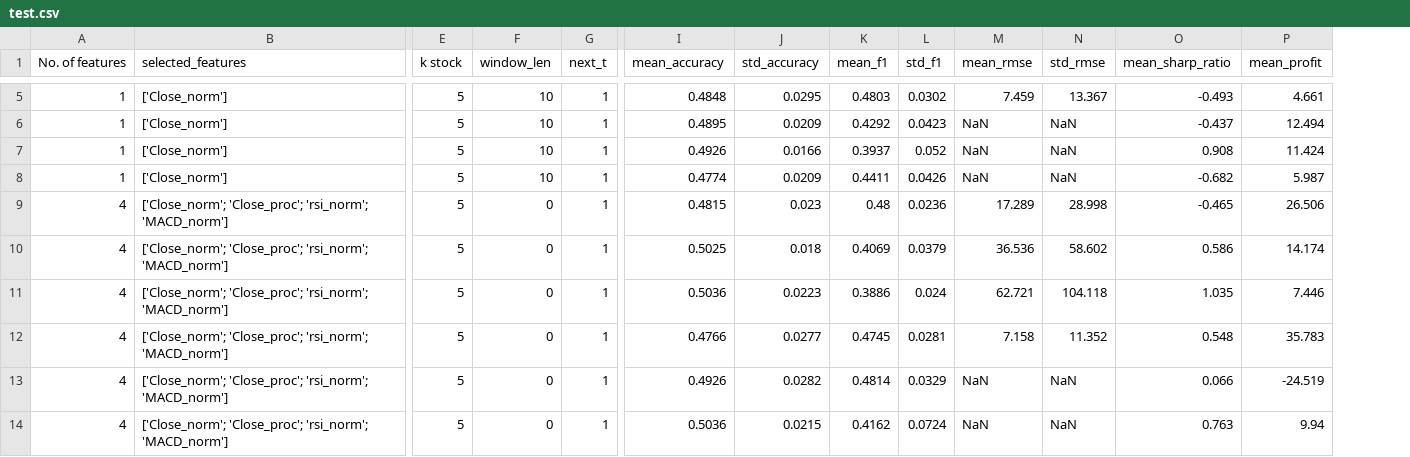
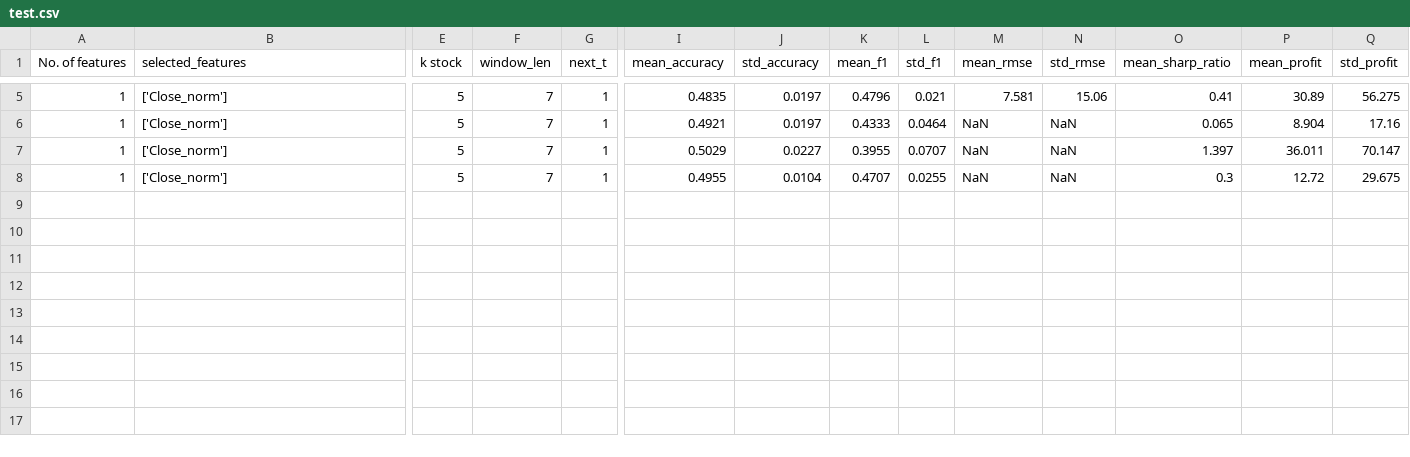
Before and after one commit to StrugVN/Enhance_StockSimilarity_Prediction, a CSV file: test.csv, drawn as a sheet; only a part is shown, gaps mark what is left out; removed rows and columns are numbered as before the commit, all else as after; rows hold the shown columns only; the diff covers the shown part only; the diff names each change by its address in the sheet, - before the commit and + after, or states it on an @@ line.

Commit message:
add std_profit

```diff
--- a/test.csv
+++ b/test.csv
+column Q (std_profit), rows 5-8: 56.275 | 17.16 | 70.147 | 29.675
-F5:F8 (window_len): 10
+F5:F8 (window_len): 7
-I5 (mean_accuracy): 0.4848
+I5 (mean_accuracy): 0.4835
-J5 (std_accuracy): 0.0295
+J5 (std_accuracy): 0.0197
-K5 (mean_f1): 0.4803
+K5 (mean_f1): 0.4796
-L5 (std_f1): 0.0302
+L5 (std_f1): 0.021
-M5 (mean_rmse): 7.459
+M5 (mean_rmse): 7.581
-N5 (std_rmse): 13.367
+N5 (std_rmse): 15.06
-O5 (mean_sharp_ratio): -0.493
+O5 (mean_sharp_ratio): 0.41
-P5 (mean_profit): 4.661
+P5 (mean_profit): 30.89
-I6 (mean_accuracy): 0.4895
+I6 (mean_accuracy): 0.4921
-J6 (std_accuracy): 0.0209
+J6 (std_accuracy): 0.0197
-K6 (mean_f1): 0.4292
+K6 (mean_f1): 0.4333
-L6 (std_f1): 0.0423
+L6 (std_f1): 0.0464
-O6 (mean_sharp_ratio): -0.437
+O6 (mean_sharp_ratio): 0.065
-P6 (mean_profit): 12.494
+P6 (mean_profit): 8.904
-I7 (mean_accuracy): 0.4926
+I7 (mean_accuracy): 0.5029
-J7 (std_accuracy): 0.0166
+J7 (std_accuracy): 0.0227
-K7 (mean_f1): 0.3937
+K7 (mean_f1): 0.3955
-L7 (std_f1): 0.052
+L7 (std_f1): 0.0707
-O7 (mean_sharp_ratio): 0.908
+O7 (mean_sharp_ratio): 1.397
-P7 (mean_profit): 11.424
+P7 (mean_profit): 36.011
-I8 (mean_accuracy): 0.4774
+I8 (mean_accuracy): 0.4955
-J8 (std_accuracy): 0.0209
+J8 (std_accuracy): 0.0104
-K8 (mean_f1): 0.4411
+K8 (mean_f1): 0.4707
-L8 (std_f1): 0.0426
+L8 (std_f1): 0.0255
-O8 (mean_sharp_ratio): -0.682
+O8 (mean_sharp_ratio): 0.3
-P8 (mean_profit): 5.987
+P8 (mean_profit): 12.72
-row 9: 4 | ['Close_norm'; 'Close_proc'; 'rsi_norm'; 'MACD_norm'] | 5 | 0 | 1 | 0.4815 | 0.023 | 0.48 | 0.0236 | 17.289 | 28.998 | -0.465 | 26.506
-row 10: 4 | ['Close_norm'; 'Close_proc'; 'rsi_norm'; 'MACD_norm'] | 5 | 0 | 1 | 0.5025 | 0.018 | 0.4069 | 0.0379 | 36.536 | 58.602 | 0.586 | 14.174
-row 11: 4 | ['Close_norm'; 'Close_proc'; 'rsi_norm'; 'MACD_norm'] | 5 | 0 | 1 | 0.5036 | 0.0223 | 0.3886 | 0.024 | 62.721 | 104.118 | 1.035 | 7.446
-row 12: 4 | ['Close_norm'; 'Close_proc'; 'rsi_norm'; 'MACD_norm'] | 5 | 0 | 1 | 0.4766 | 0.0277 | 0.4745 | 0.0281 | 7.158 | 11.352 | 0.548 | 35.783
-row 13: 4 | ['Close_norm'; 'Close_proc'; 'rsi_norm'; 'MACD_norm'] | 5 | 0 | 1 | 0.4926 | 0.0282 | 0.4814 | 0.0329 | NaN | NaN | 0.066 | -24.519
-row 14: 4 | ['Close_norm'; 'Close_proc'; 'rsi_norm'; 'MACD_norm'] | 5 | 0 | 1 | 0.5036 | 0.0215 | 0.4162 | 0.0724 | NaN | NaN | 0.763 | 9.94
```
Also changed, not shown: 1 removed row and 27 edited cells elsewhere in this file, 3 other files.
